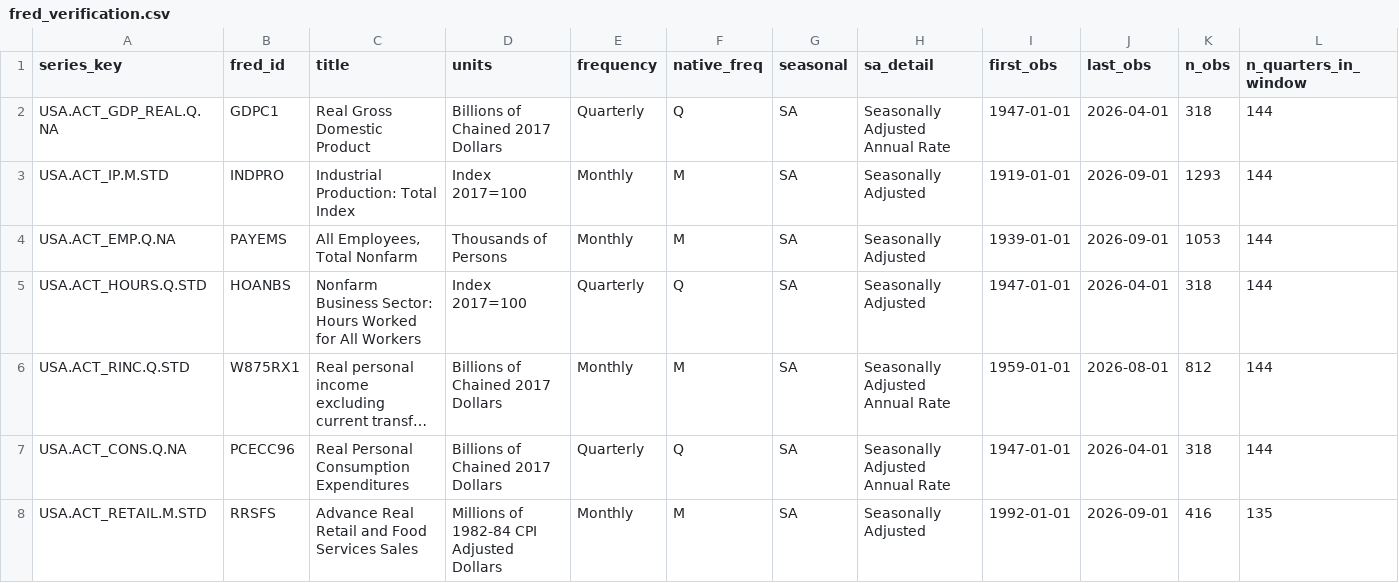
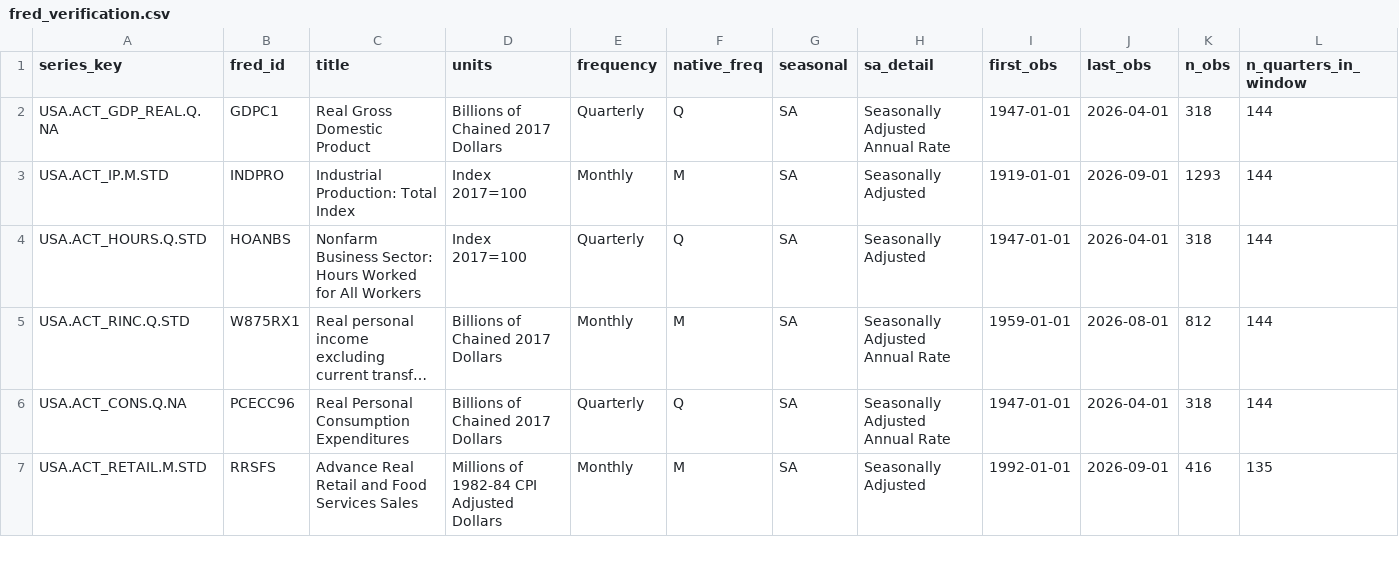
Before and after one commit to sathvikboina/recession-ews, a CSV file: data/fred_verification.csv, drawn as a sheet; only a part is shown; long unchanged cells end in …; removed rows and columns are numbered as before the commit, all else as after; rows hold the shown columns only; the diff covers the shown part only; the diff names each change by its address in the sheet, - before the commit and + after, or states it on an @@ line.

```diff
--- a/data/fred_verification.csv
+++ b/data/fred_verification.csv
-row 4: USA.ACT_EMP.Q.NA | PAYEMS | All Employees, Total Nonfarm | Thousands of Persons | Monthly | M | SA | Seasonally Adjusted | 1939-01-01 | 2026-09-01 | 1053 | 144
```
Also changed, not shown: 6 added rows and 2 removed rows elsewhere in this file, data/manifest.csv, data/scope.csv, 17 other files.
